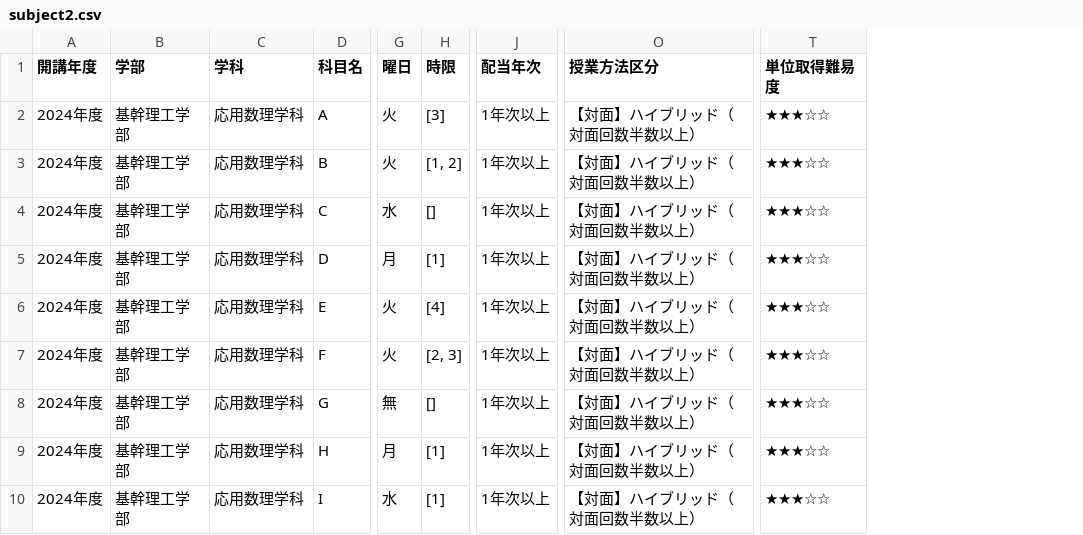
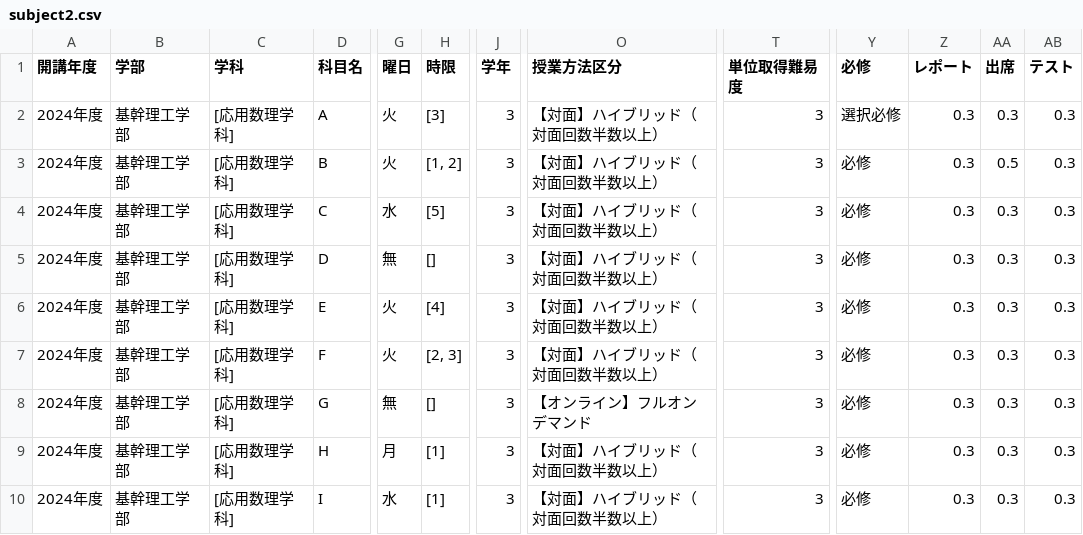
Before and after one commit to ChibaMizuki/hackathon_test, a CSV file: data/subject2.csv, drawn as a sheet; only a part is shown, gaps mark what is left out; removed rows and columns are numbered as before the commit, all else as after; the diff names each change by its address in the sheet, - before the commit and + after, or states it on an @@ line.

Commit message:
score関数の作成

```diff
--- a/data/subject2.csv
+++ b/data/subject2.csv
-column J (配当年次), rows 2-10: all 1年次以上
+column J (学年), rows 2-10: all 3
+column Y (必修), rows 2-10: 選択必修 | 必修 | 必修 | 必修 | 必修 | 必修 | 必修 | 必修 | 必修
+column Z (レポート), rows 2-10: all 0.3
+column AA (出席), rows 2-10: 0.3 | 0.5 | 0.3 | 0.3 | 0.3 | 0.3 | 0.3 | 0.3 | 0.3
+column AB (テスト), rows 2-10: all 0.3
-C2:C10 (学科): 応用数理学科
+C2:C10 (学科): [応用数理学科]
-T2:T10 (単位取得難易度): ★★★☆☆
+T2:T10 (単位取得難易度): 3
-H4 (時限): []
+H4 (時限): [5]
-G5 (曜日): 月
+G5 (曜日): 無
-H5 (時限): [1]
+H5 (時限): []
-O8 (授業方法区分): 【対面】ハイブリッド（対面回数半数以上）
+O8 (授業方法区分): 【オンライン】フルオンデマンド
```
Also changed, not shown: 3 other files.
